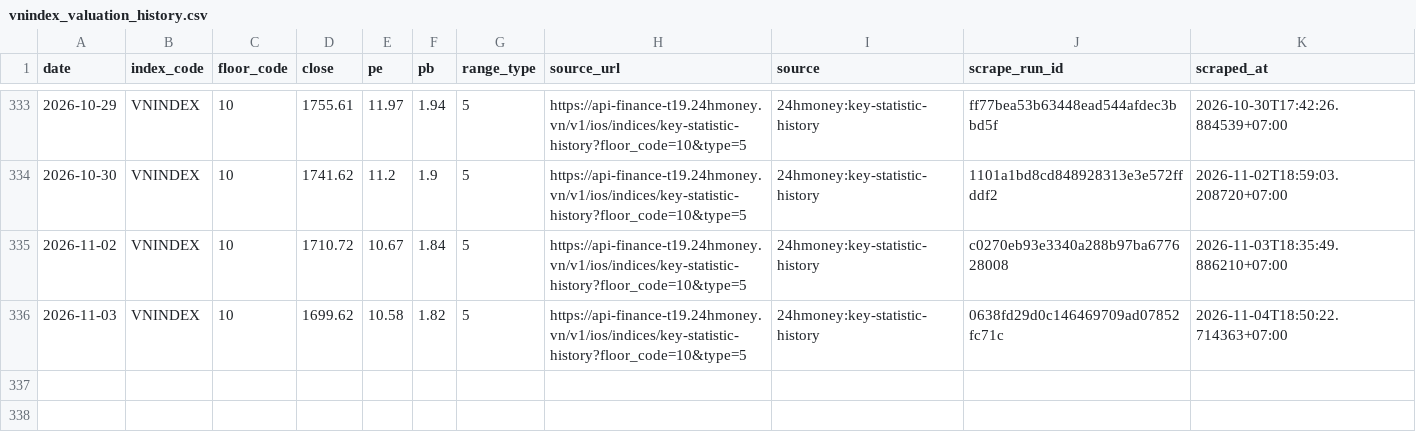
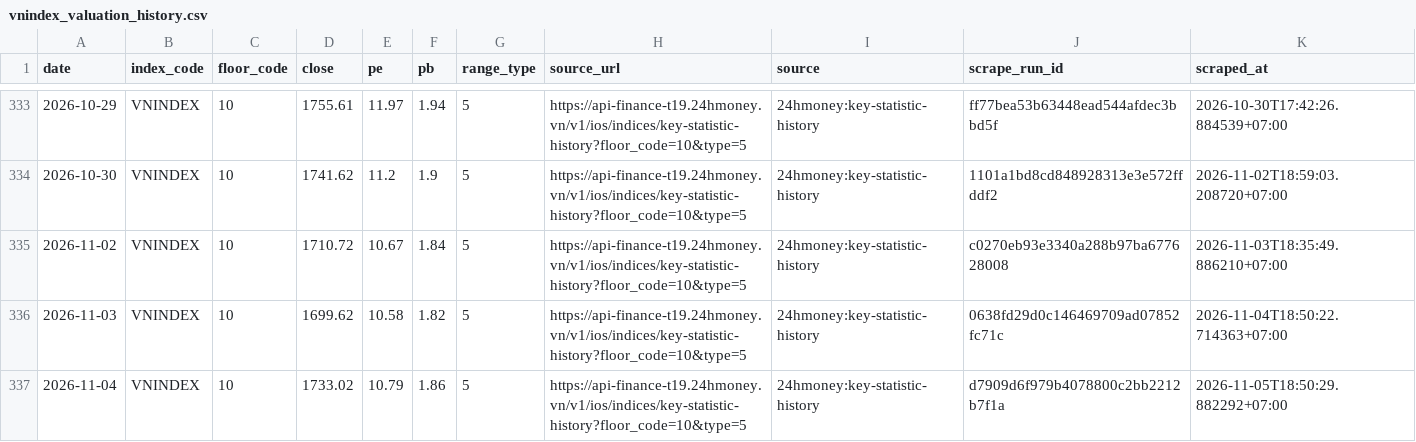
Before and after one commit to cuocsongthinhvuong8868-sketch/onl_quant-platform, a CSV file: data_lake/pvgo/vnindex_valuation_history.csv, drawn as a sheet; only a part is shown, gaps mark what is left out; the diff names each change by its address in the sheet, - before the commit and + after, or states it on an @@ line.

```diff
--- a/data_lake/pvgo/vnindex_valuation_history.csv
+++ b/data_lake/pvgo/vnindex_valuation_history.csv
+row 337: 2026-11-04 | VNINDEX | 10 | 1733.02 | 10.79 | 1.86 | 5 | https://api-finance-t19.24hmoney.vn/v1/ios/indices/key-statistic-history?floor_code=10&type=5 | 24hmoney:key-statistic-history | d7909d6f979b4078800c2bb2212b7f1a | 2026-11-05T18:50:29.882292+07:00
```
Also changed, not shown: 1 other file.
